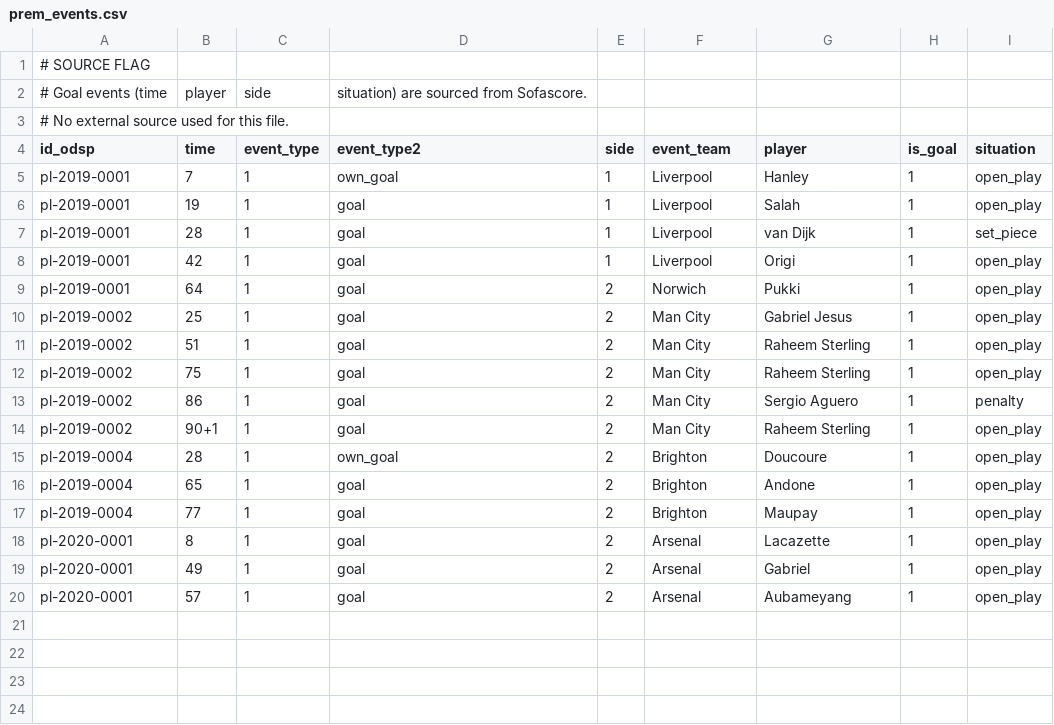
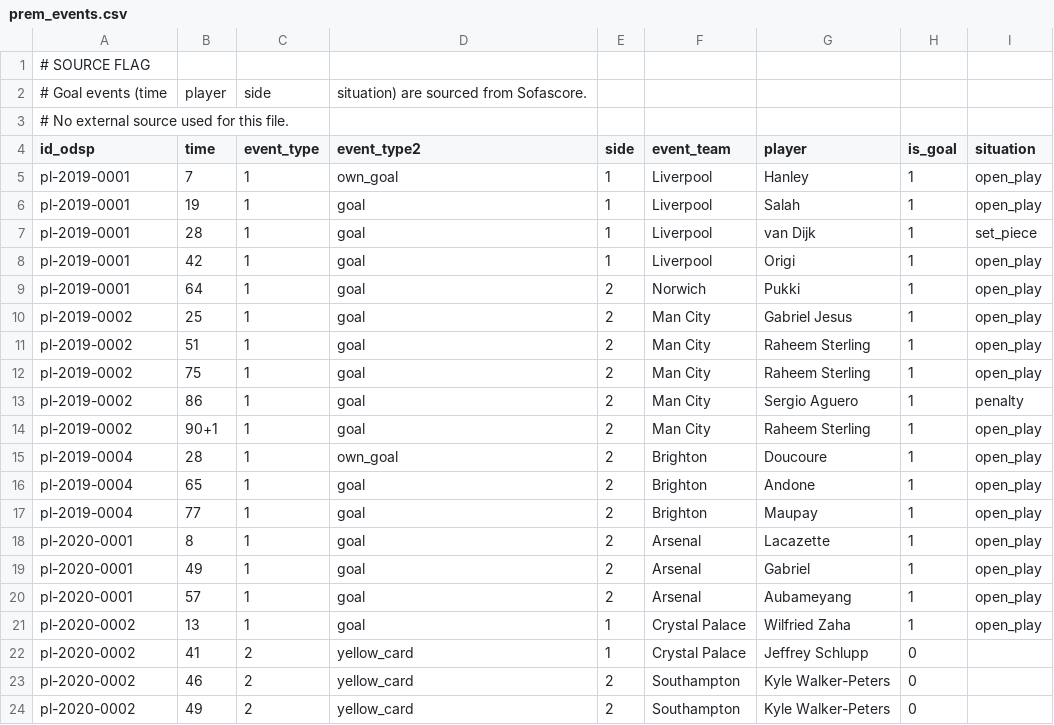
Before and after one commit to ReverseMomentum/TurnaroundIQ, a CSV file: stats/prem_events.csv, drawn as a sheet; the diff names each change by its address in the sheet, - before the commit and + after, or states it on an @@ line.

Commit message:
Add Crystal Palace vs Southampton 2020-09-12 events

```diff
--- a/stats/prem_events.csv
+++ b/stats/prem_events.csv
+row 21: pl-2020-0002 | 13 | 1 | goal | 1 | Crystal Palace | Wilfried Zaha | 1 | open_play
+row 22: pl-2020-0002 | 41 | 2 | yellow_card | 1 | Crystal Palace | Jeffrey Schlupp | 0
+row 23: pl-2020-0002 | 46 | 2 | yellow_card | 2 | Southampton | Kyle Walker-Peters | 0
+row 24: pl-2020-0002 | 49 | 2 | yellow_card | 2 | Southampton | Kyle Walker-Peters | 0
```
